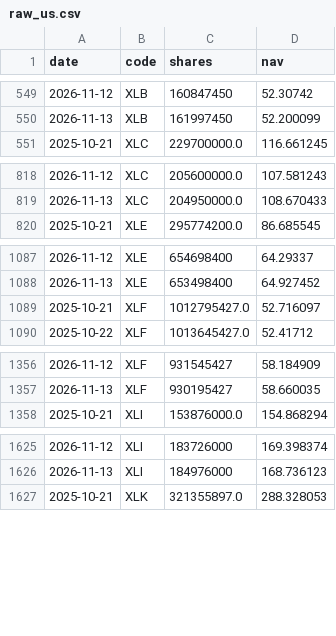
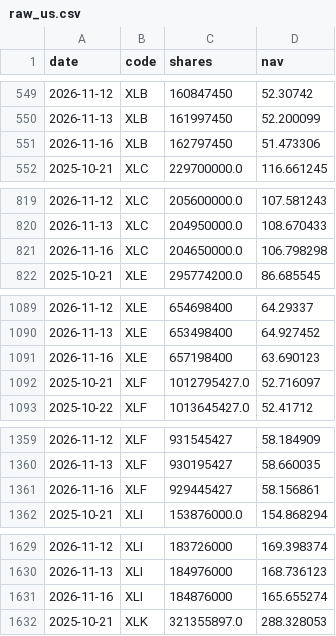
Before and after one commit to newmymujian-hash/etf-flows, a CSV file: data/raw_us.csv, drawn as a sheet; only a part is shown, gaps mark what is left out; the diff covers the shown part only; the diff names each change by its address in the sheet, - before the commit and + after, or states it on an @@ line.

```diff
--- a/data/raw_us.csv
+++ b/data/raw_us.csv
+row 551: 2026-11-16 | XLB | 162797450 | 51.473306
+row 821: 2026-11-16 | XLC | 204650000.0 | 106.798298
+row 1091: 2026-11-16 | XLE | 657198400 | 63.690123
+row 1361: 2026-11-16 | XLF | 929445427 | 58.156861
+row 1631: 2026-11-16 | XLI | 184876000 | 165.655274
```
Also changed, not shown: 6 added rows elsewhere in this file, data/raw_cn.csv, 2 other files.
